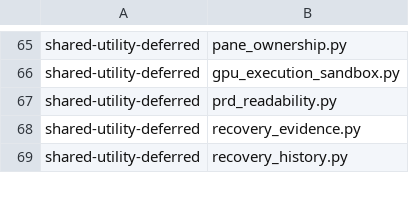
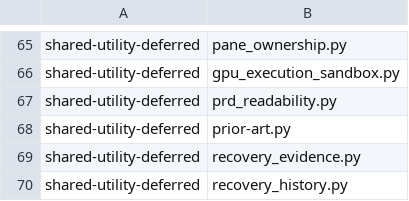
Before and after one commit to dmlguq456/hearting, a TSV file: tools/adaptation-census.tsv, drawn as a sheet; only a part is shown, gaps mark what is left out; the diff names each change by its address in the sheet, - before the commit and + after, or states it on an @@ line.

```diff
--- a/tools/adaptation-census.tsv
+++ b/tools/adaptation-census.tsv
+row 68: shared-utility-deferred | prior-art.py
```
Also changed, not shown: 11 other files.
